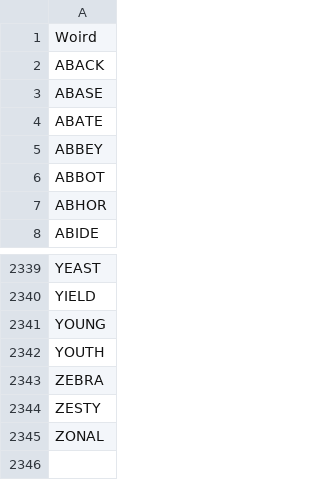
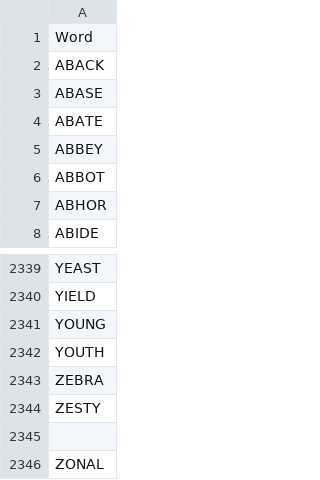
Before and after one commit to chasrooneyNNHS/Colab, a CSV file: WordleWords.csv, drawn as a sheet; only a part is shown, gaps mark what is left out.

Commit message:
Update WordleWords.csv

```diff
--- a/WordleWords.csv
+++ b/WordleWords.csv
@@ -1,2 +1,2 @@
-Woird
+Word
 ABACK
@@ -2344,2 +2344,3 @@ ZEBRA
 ZESTY
+
 ZONAL
```
